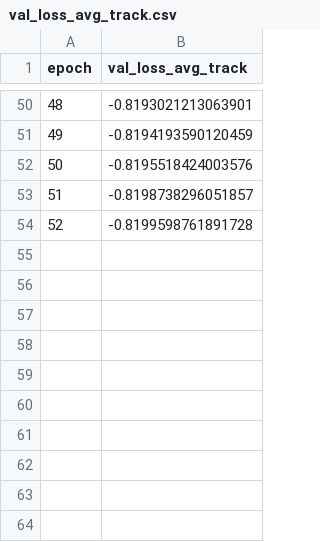
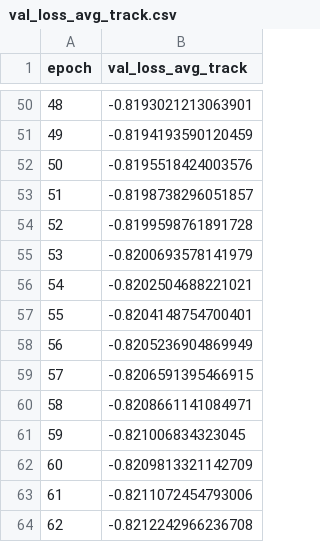
Before and after one commit to LUP-LuftbildUmweltPlanung/GFM_aerial, a CSV file: GFM-main/output/gfmaerial_pretrain_gfm_teacher/gfm_aerial_gfm_teacher/stats_gfm_grad_acc/val_loss_avg_track.csv, drawn as a sheet; only a part is shown, gaps mark what is left out.

Commit message:
update stats epoch 62

```diff
--- a/GFM-main/output/gfmaerial_pretrain_gfm_teacher/gfm_aerial_gfm_teacher/stats_gfm_grad_acc/val_loss_avg_track.csv
+++ b/GFM-main/output/gfmaerial_pretrain_gfm_teacher/gfm_aerial_gfm_teacher/stats_gfm_grad_acc/val_loss_avg_track.csv
@@ -54 +54,11 @@ epoch,val_loss_avg_track
 52,-0.8199598761891728
+53,-0.8200693578141979
+54,-0.8202504688221021
+55,-0.8204148754700401
+56,-0.8205236904869949
+57,-0.8206591395466915
+58,-0.8208661141084971
+59,-0.821006834323045
+60,-0.8209813321142709
+61,-0.8211072454793006
+62,-0.8212242966236708
```
Also changed, not shown: GFM-main/output/gfmaerial_pretrain_gfm_teacher/gfm_aerial_gfm_teacher/stats_gfm_grad_acc/val_loss_spa_track.csv, GFM-main/output/gfmaerial_pretrain_gfm_teacher/gfm_aerial_gfm_teacher/stats_gfm_grad_acc/val_loss_temp_spa_track.csv, 7 other files.
